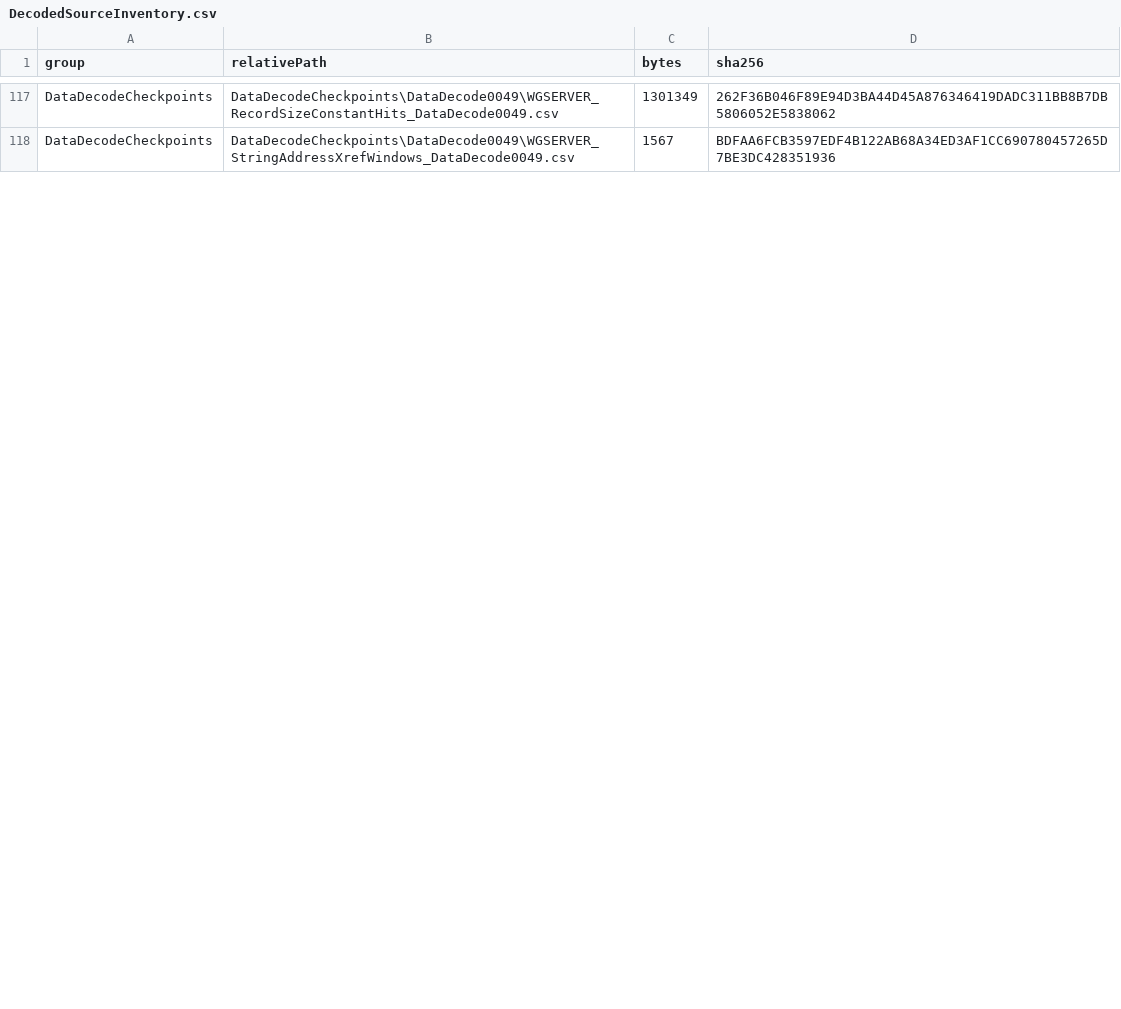
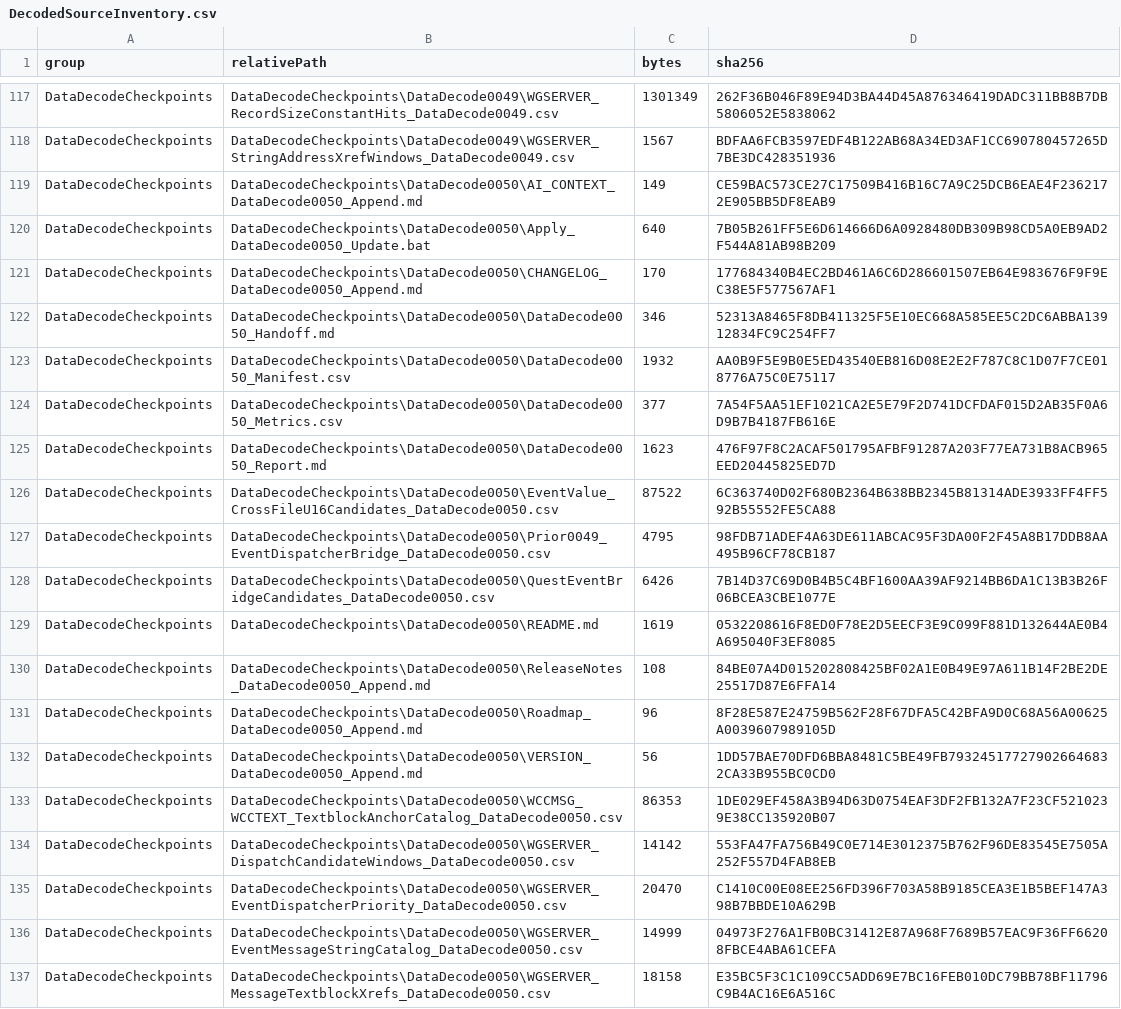
Before and after one commit to ShisenShi1017/MajorMud-Reforged-V1.0, a CSV file: DataDecodeCheckpoints/UnifiedDecodedData/Inventory/DecodedSourceInventory.csv, drawn as a sheet; only a part is shown, gaps mark what is left out; the diff covers the shown part only; the diff names each change by its address in the sheet, - before the commit and + after, or states it on an @@ line.

```diff
--- a/DataDecodeCheckpoints/UnifiedDecodedData/Inventory/DecodedSourceInventory.csv
+++ b/DataDecodeCheckpoints/UnifiedDecodedData/Inventory/DecodedSourceInventory.csv
+row 119: DataDecodeCheckpoints | DataDecodeCheckpoints\DataDecode0050\AI_CONTEXT_DataDecode0050_Append.md | 149 | CE59BAC573CE27C17509B416B16C7A9C25DCB6EAE4F2362172E905BB5DF8EAB9
+row 120: DataDecodeCheckpoints | DataDecodeCheckpoints\DataDecode0050\Apply_DataDecode0050_Update.bat | 640 | 7B05B261FF5E6D614666D6A0928480DB309B98CD5A0EB9AD2F544A81AB98B209
+row 121: DataDecodeCheckpoints | DataDecodeCheckpoints\DataDecode0050\CHANGELOG_DataDecode0050_Append.md | 170 | 177684340B4EC2BD461A6C6D286601507EB64E983676F9F9EC38E5F577567AF1
+row 122: DataDecodeCheckpoints | DataDecodeCheckpoints\DataDecode0050\DataDecode0050_Handoff.md | 346 | 52313A8465F8DB411325F5E10EC668A585EE5C2DC6ABBA13912834FC9C254FF7
+row 123: DataDecodeCheckpoints | DataDecodeCheckpoints\DataDecode0050\DataDecode0050_Manifest.csv | 1932 | AA0B9F5E9B0E5ED43540EB816D08E2E2F787C8C1D07F7CE018776A75C0E75117
+row 124: DataDecodeCheckpoints | DataDecodeCheckpoints\DataDecode0050\DataDecode0050_Metrics.csv | 377 | 7A54F5AA51EF1021CA2E5E79F2D741DCFDAF015D2AB35F0A6D9B7B4187FB616E
+row 125: DataDecodeCheckpoints | DataDecodeCheckpoints\DataDecode0050\DataDecode0050_Report.md | 1623 | 476F97F8C2ACAF501795AFBF91287A203F77EA731B8ACB965EED20445825ED7D
+row 126: DataDecodeCheckpoints | DataDecodeCheckpoints\DataDecode0050\EventValue_CrossFileU16Candidates_DataDecode0050.csv | 87522 | 6C363740D02F680B2364B638BB2345B81314ADE3933FF4FF592B55552FE5CA88
+row 127: DataDecodeCheckpoints | DataDecodeCheckpoints\DataDecode0050\Prior0049_EventDispatcherBridge_DataDecode0050.csv | 4795 | 98FDB71ADEF4A63DE611ABCAC95F3DA00F2F45A8B17DDB8AA495B96CF78CB187
+row 128: DataDecodeCheckpoints | DataDecodeCheckpoints\DataDecode0050\QuestEventBridgeCandidates_DataDecode0050.csv | 6426 | 7B14D37C69D0B4B5C4BF1600AA39AF9214BB6DA1C13B3B26F06BCEA3CBE1077E
+row 129: DataDecodeCheckpoints | DataDecodeCheckpoints\DataDecode0050\README.md | 1619 | 0532208616F8ED0F78E2D5EECF3E9C099F881D132644AE0B4A695040F3EF8085
+row 130: DataDecodeCheckpoints | DataDecodeCheckpoints\DataDecode0050\ReleaseNotes_DataDecode0050_Append.md | 108 | 84BE07A4D015202808425BF02A1E0B49E97A611B14F2BE2DE25517D87E6FFA14
+row 131: DataDecodeCheckpoints | DataDecodeCheckpoints\DataDecode0050\Roadmap_DataDecode0050_Append.md | 96 | 8F28E587E24759B562F28F67DFA5C42BFA9D0C68A56A00625A0039607989105D
+row 132: DataDecodeCheckpoints | DataDecodeCheckpoints\DataDecode0050\VERSION_DataDecode0050_Append.md | 56 | 1DD57BAE70DFD6BBA8481C5BE49FB793245177279026646832CA33B955BC0CD0
+row 133: DataDecodeCheckpoints | DataDecodeCheckpoints\DataDecode0050\WCCMSG_WCCTEXT_TextblockAnchorCatalog_DataDecode0050.csv | 86353 | 1DE029EF458A3B94D63D0754EAF3DF2FB132A7F23CF5210239E38CC135920B07
+row 134: DataDecodeCheckpoints | DataDecodeCheckpoints\DataDecode0050\WGSERVER_DispatchCandidateWindows_DataDecode0050.csv | 14142 | 553FA47FA756B49C0E714E3012375B762F96DE83545E7505A252F557D4FAB8EB
+row 135: DataDecodeCheckpoints | DataDecodeCheckpoints\DataDecode0050\WGSERVER_EventDispatcherPriority_DataDecode0050.csv | 20470 | C1410C00E08EE256FD396F703A58B9185CEA3E1B5BEF147A398B7BBDE10A629B
+row 136: DataDecodeCheckpoints | DataDecodeCheckpoints\DataDecode0050\WGSERVER_EventMessageStringCatalog_DataDecode0050.csv | 14999 | 04973F276A1FB0BC31412E87A968F7689B57EAC9F36FF66208FBCE4ABA61CEFA
+row 137: DataDecodeCheckpoints | DataDecodeCheckpoints\DataDecode0050\WGSERVER_MessageTextblockXrefs_DataDecode0050.csv | 18158 | E35BC5F3C1C109CC5ADD69E7BC16FEB010DC79BB78BF11796C9B4AC16E6A516C
```
Also changed, not shown: 9 added rows and 2 edited cells elsewhere in this file, DataDecodeCheckpoints/DataDecode0050/DataDecode0050_Metrics.csv, 25 other files.
